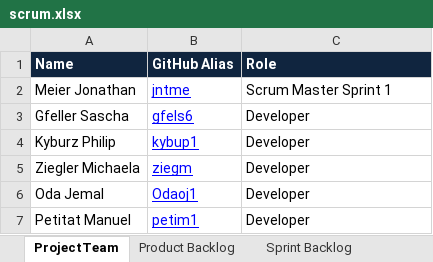
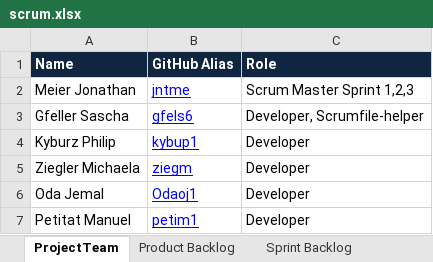
Before and after one commit to jntme/ch.bfh.btx8081.w2017.blue, an Excel workbook: doc/04-ScrumSetup/scrum.xlsx, sheet ProjectTeam, drawn as a sheet; values as stored, in another font and other column widths than the file's, no borders; the diff names each change by its address in the sheet, - before the commit and + after, or states it on an @@ line.

Commit message:
actualized/corrected scrum file: - product backlog - sprint backlog

```diff
--- a/doc/04-ScrumSetup/scrum.xlsx (sheet ProjectTeam)
+++ b/doc/04-ScrumSetup/scrum.xlsx (sheet ProjectTeam)
-C2 (Role): Scrum Master Sprint 1
+C2 (Role): Scrum Master Sprint 1,2,3
-C3 (Role): Developer
+C3 (Role): Developer, Scrumfile-helper
```
Also changed, not shown: sheet Sprint Backlog, sheet Product Backlog, sheet Sprint Review, other sheet tabs, formulas that keep their value, hidden cells.
